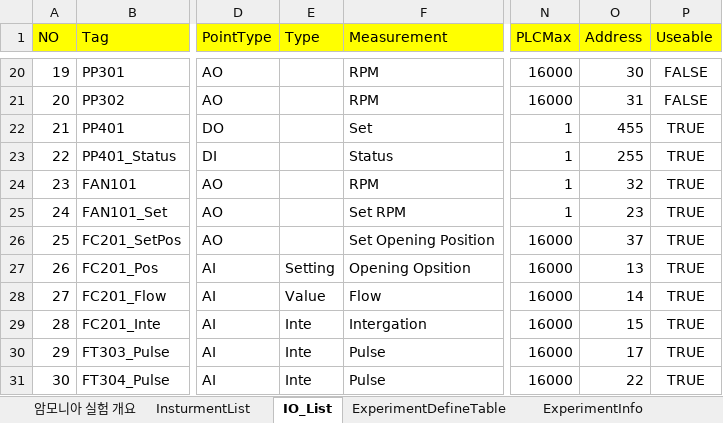
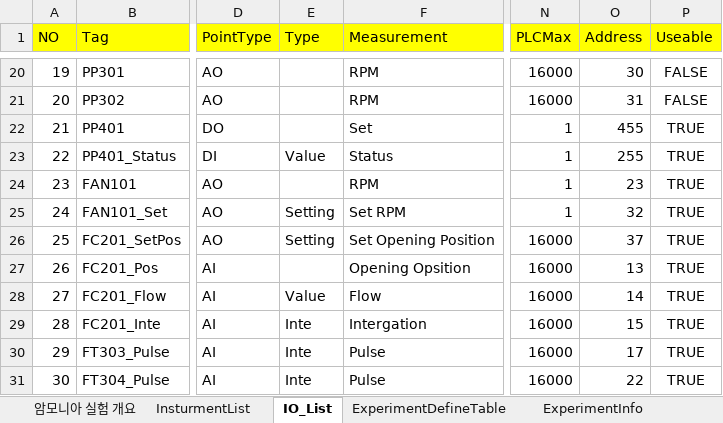
Before and after one commit to Harry-1224/2026AmmoniaMonitoringSystem, an Excel workbook: Assets/StreamingAssets/DataTable_ver20260602_Update.xlsx, sheet IO_List, drawn as a sheet; only a part is shown, gaps mark what is left out; values as stored, in another font and other column widths than the file's, no borders; the diff names each change by its address in the sheet, - before the commit and + after, or states it on an @@ line.

```diff
--- a/Assets/StreamingAssets/DataTable_ver20260602_Update.xlsx (sheet IO_List)
+++ b/Assets/StreamingAssets/DataTable_ver20260602_Update.xlsx (sheet IO_List)
-E23 (Type): (empty)
+E23 (Type): Value
-O24 (Address): 32
+O24 (Address): 23
-E25:E26 (Type): (empty)
+E25:E26 (Type): Setting
-O25 (Address): 23
+O25 (Address): 32
-E27 (Type): Setting
+E27 (Type): (empty)
```
Also changed, not shown: Assets/StreamingAssets/DataTable.xlsx, 5 other files.
